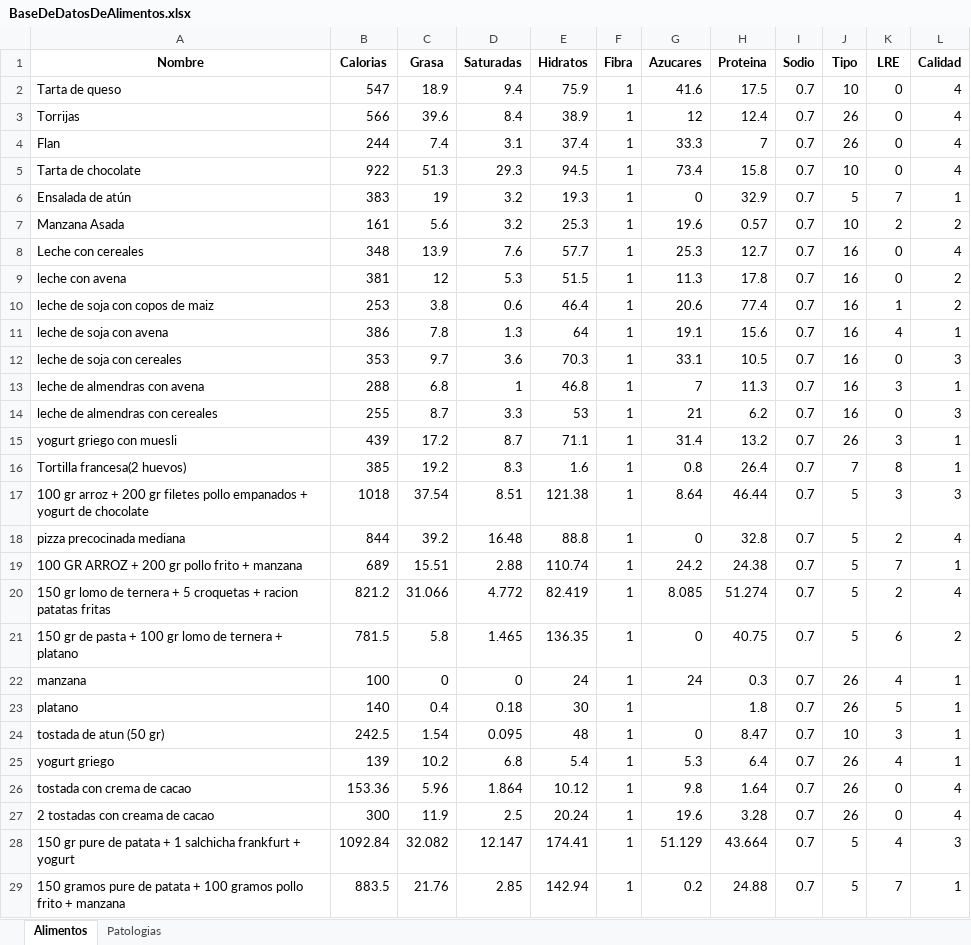
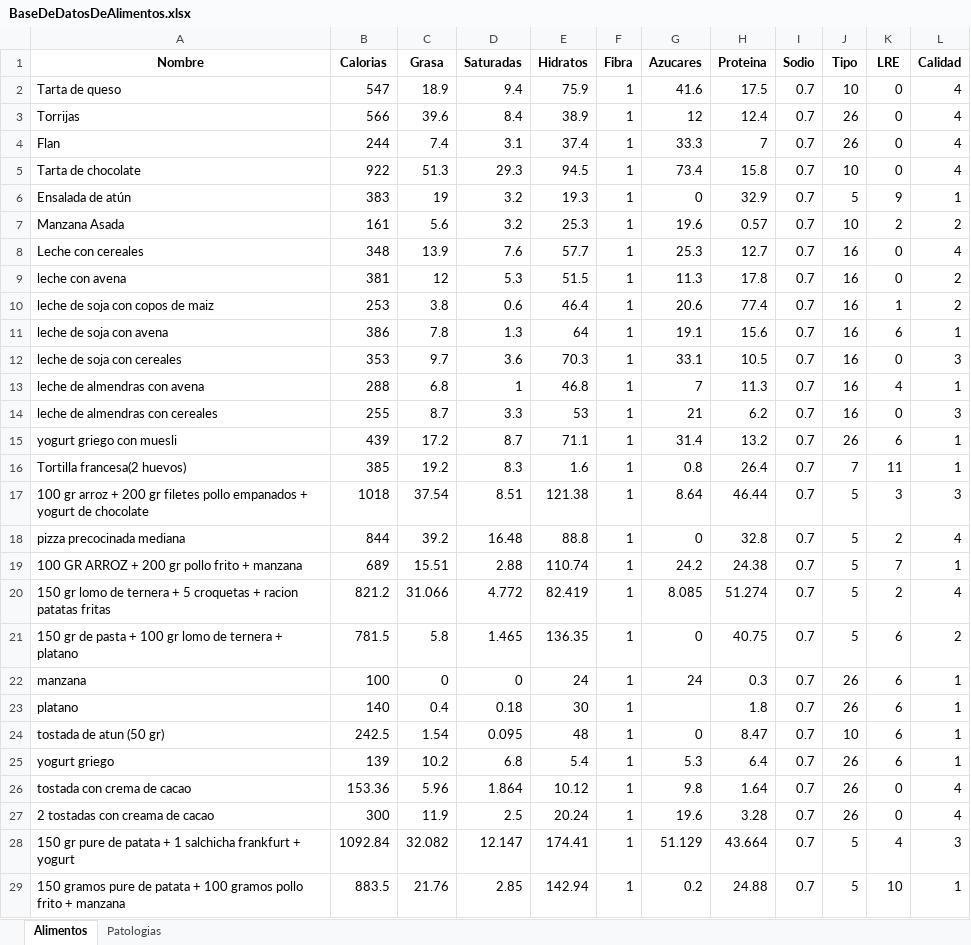
Before and after one commit to jct0024/HealthApp, an Excel workbook: Dat/BaseDeDatosDeAlimentos.xlsx, sheet Alimentos, drawn as a sheet; values as stored, in another font and other column widths than the file's, no borders; the diff names each change by its address in the sheet, - before the commit and + after, or states it on an @@ line.

```diff
--- a/Dat/BaseDeDatosDeAlimentos.xlsx (sheet Alimentos)
+++ b/Dat/BaseDeDatosDeAlimentos.xlsx (sheet Alimentos)
-K6 (LRE): 7
+K6 (LRE): 9
-K11 (LRE): 4
+K11 (LRE): 6
-K13 (LRE): 3
+K13 (LRE): 4
-K15 (LRE): 3
+K15 (LRE): 6
-K16 (LRE): 8
+K16 (LRE): 11
-K22 (LRE): 4
+K22 (LRE): 6
-K23 (LRE): 5
+K23 (LRE): 6
-K24 (LRE): 3
+K24 (LRE): 6
-K25 (LRE): 4
+K25 (LRE): 6
-K29 (LRE): 7
+K29 (LRE): 10
```
Also changed, not shown: Dat/BaseDeDatosUsuarios.xlsx, Dat/Historial.xlsx, 3 other files.
